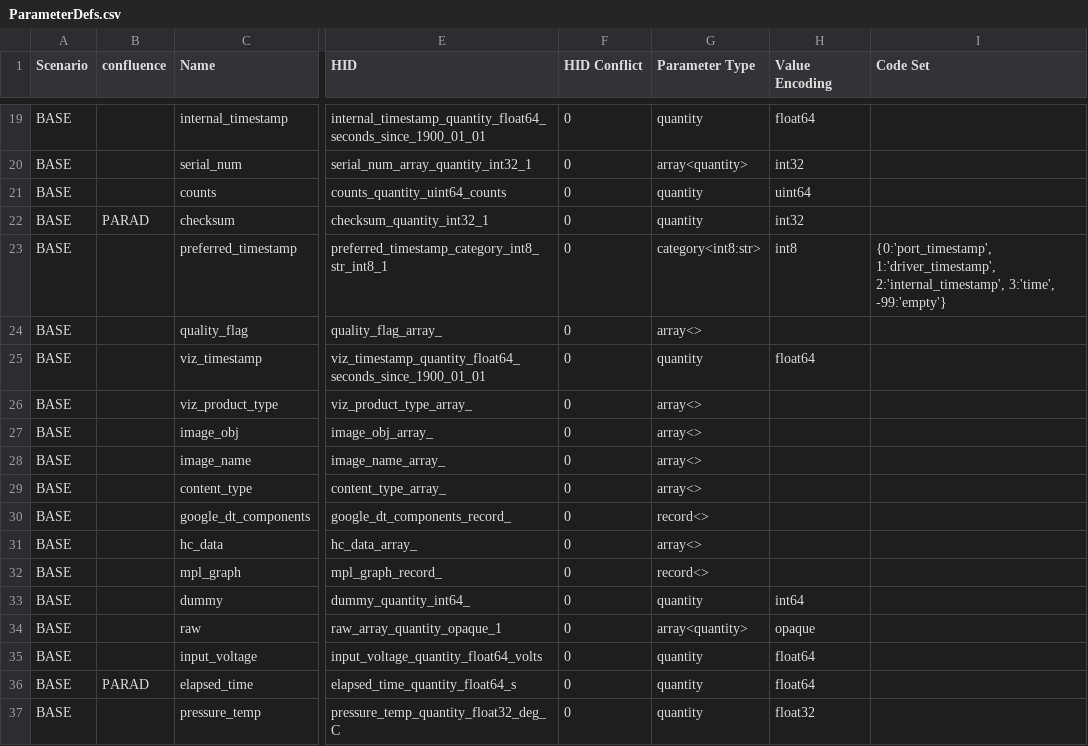
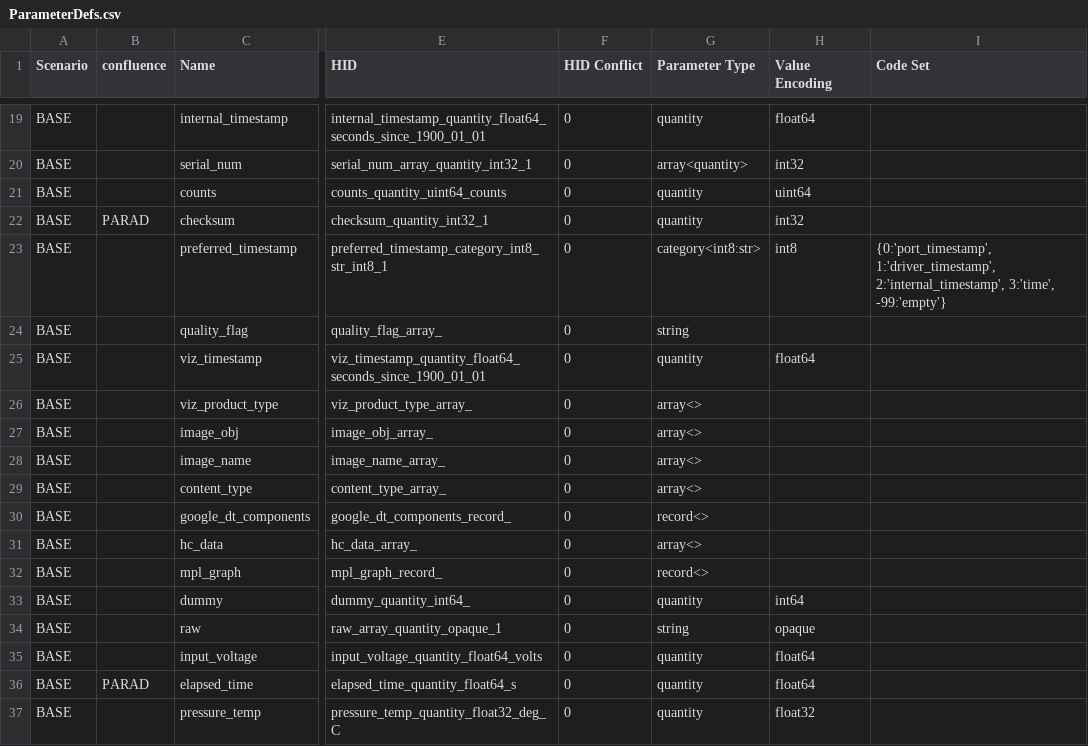
Before and after one commit to ooici/ion-definitions, a CSV file: res/preload/r2_ioc/ParameterDefs.csv, drawn as a sheet; only a part is shown, gaps mark what is left out; the diff names each change by its address in the sheet, - before the commit and + after, or states it on an @@ line.

Commit message:
Fixes parameter defs for raw and quality_flag

```diff
--- a/res/preload/r2_ioc/ParameterDefs.csv
+++ b/res/preload/r2_ioc/ParameterDefs.csv
-G24 (Parameter Type): array<>
+G24 (Parameter Type): string
-G34 (Parameter Type): array<quantity>
+G34 (Parameter Type): string
```
